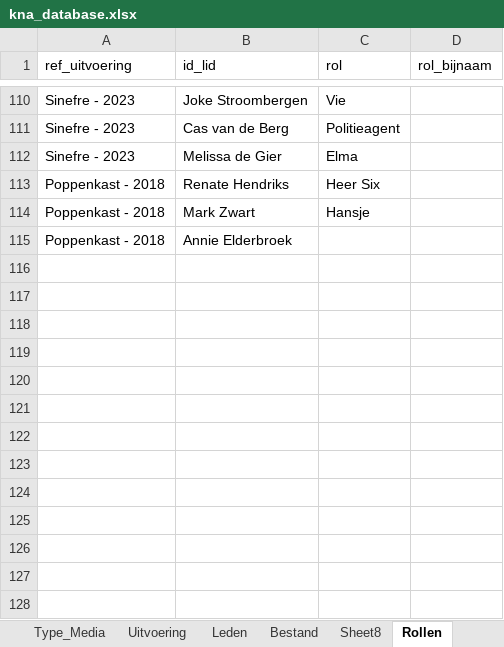
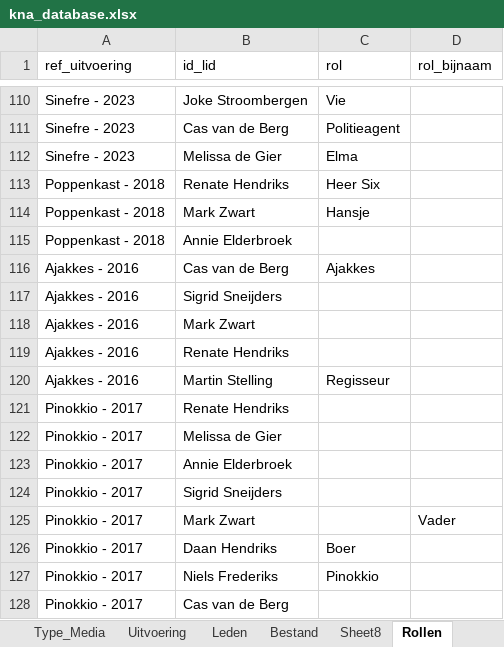
Before and after one commit to mark-me/kna-history, an Excel workbook: data_loader/kna_database.xlsx, sheet Rollen, drawn as a sheet; only a part is shown, gaps mark what is left out; values as stored, in another font and other column widths than the file's, no borders; charts and pictures and table styles not drawn; the diff names each change by its address in the sheet, - before the commit and + after, or states it on an @@ line.

```diff
--- a/data_loader/kna_database.xlsx (sheet Rollen)
+++ b/data_loader/kna_database.xlsx (sheet Rollen)
+row 116: Ajakkes - 2016 | Cas van de Berg | Ajakkes
+row 117: Ajakkes - 2016 | Sigrid Sneijders
+row 118: Ajakkes - 2016 | Mark Zwart
+row 119: Ajakkes - 2016 | Renate Hendriks
+row 120: Ajakkes - 2016 | Martin Stelling | Regisseur
+row 121: Pinokkio - 2017 | Renate Hendriks
+row 122: Pinokkio - 2017 | Melissa de Gier
+row 123: Pinokkio - 2017 | Annie Elderbroek
+row 124: Pinokkio - 2017 | Sigrid Sneijders
+row 125: Pinokkio - 2017 | Mark Zwart |  | Vader
+row 126: Pinokkio - 2017 | Daan Hendriks | Boer
+row 127: Pinokkio - 2017 | Niels Frederiks | Pinokkio
+row 128: Pinokkio - 2017 | Cas van de Berg
```
Also changed, not shown: sheet Bestand, sheet Leden, sheet Uitvoering, 1 other file.
